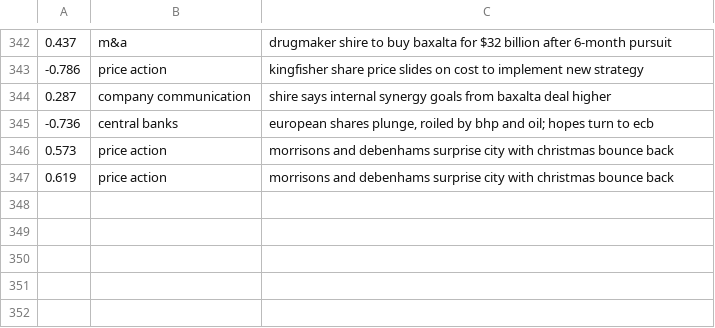
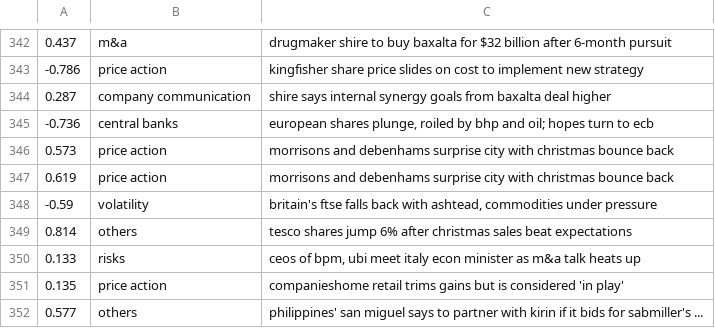
Before and after one commit to Lalala-xnk/Quasi-Attention-ABSA, a CSV file: datasets/FIQA/FiQA_ABSA_task1/fiqa_score_crr_2_train.csv, drawn as a sheet; only a part is shown, gaps mark what is left out.

```diff
--- a/datasets/FIQA/FiQA_ABSA_task1/fiqa_score_crr_2_train.csv
+++ b/datasets/FIQA/FiQA_ABSA_task1/fiqa_score_crr_2_train.csv
@@ -347 +347,6 @@
 0.619,price action,morrisons and debenhams surprise city with christmas bounce back
+-0.59,volatility,"britain's ftse falls back with ashtead, commodities under pressure"
+0.814,others,tesco shares jump 6% after christmas sales beat expectations
+0.133,risks,"ceos of bpm, ubi meet italy econ minister as m&a talk heats up"
+0.135,price action,companieshome retail trims gains but is considered 'in play'
+0.577,others,philippines' san miguel says to partner with kirin if it bids for sabmiller's ...
```
Also changed, not shown: datasets/FIQA/FiQA_ABSA_task1/fiqa_score_crr_2_test.csv.
